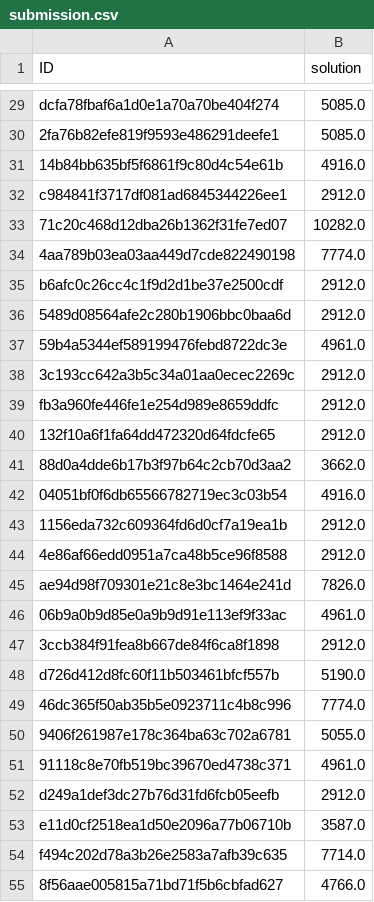
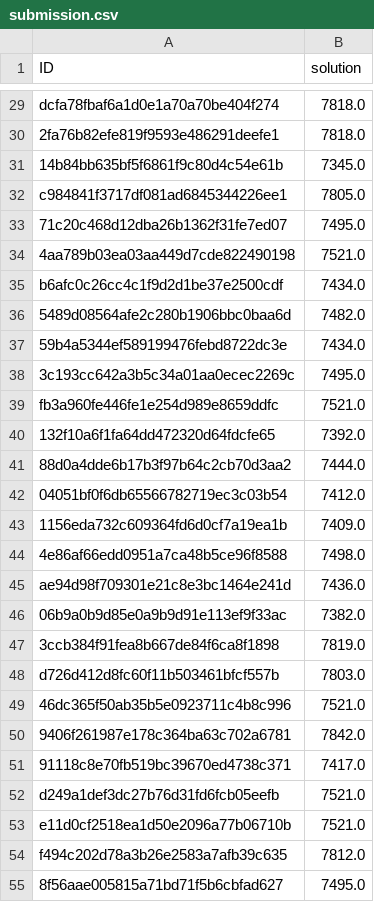
Before and after one commit to InAI-Delta/ita-datascience-2023, a CSV file: data/submission.csv, drawn as a sheet; only a part is shown, gaps mark what is left out; the diff covers the shown part only; the diff names each change by its address in the sheet, - before the commit and + after, or states it on an @@ line.

Commit message:
removing solution outliers

```diff
--- a/data/submission.csv
+++ b/data/submission.csv
-B29:B30 (solution): 5085.0
+B29:B30 (solution): 7818.0
-B31 (solution): 4916.0
+B31 (solution): 7345.0
-B32 (solution): 2912.0
+B32 (solution): 7805.0
-B33 (solution): 10282.0
+B33 (solution): 7495.0
-B34 (solution): 7774.0
+B34 (solution): 7521.0
-B35 (solution): 2912.0
+B35 (solution): 7434.0
-B36 (solution): 2912.0
+B36 (solution): 7482.0
-B37 (solution): 4961.0
+B37 (solution): 7434.0
-B38 (solution): 2912.0
+B38 (solution): 7495.0
-B39 (solution): 2912.0
+B39 (solution): 7521.0
-B40 (solution): 2912.0
+B40 (solution): 7392.0
-B41 (solution): 3662.0
+B41 (solution): 7444.0
-B42 (solution): 4916.0
+B42 (solution): 7412.0
-B43 (solution): 2912.0
+B43 (solution): 7409.0
-B44 (solution): 2912.0
+B44 (solution): 7498.0
-B45 (solution): 7826.0
+B45 (solution): 7436.0
-B46 (solution): 4961.0
+B46 (solution): 7382.0
-B47 (solution): 2912.0
+B47 (solution): 7819.0
-B48 (solution): 5190.0
+B48 (solution): 7803.0
-B49 (solution): 7774.0
+B49 (solution): 7521.0
-B50 (solution): 5055.0
+B50 (solution): 7842.0
-B51 (solution): 4961.0
+B51 (solution): 7417.0
-B52 (solution): 2912.0
+B52 (solution): 7521.0
-B53 (solution): 3587.0
+B53 (solution): 7521.0
-B54 (solution): 7714.0
+B54 (solution): 7812.0
-B55 (solution): 4766.0
+B55 (solution): 7495.0
```
Also changed, not shown: 73 edited cells elsewhere in this file, 1 other file.
